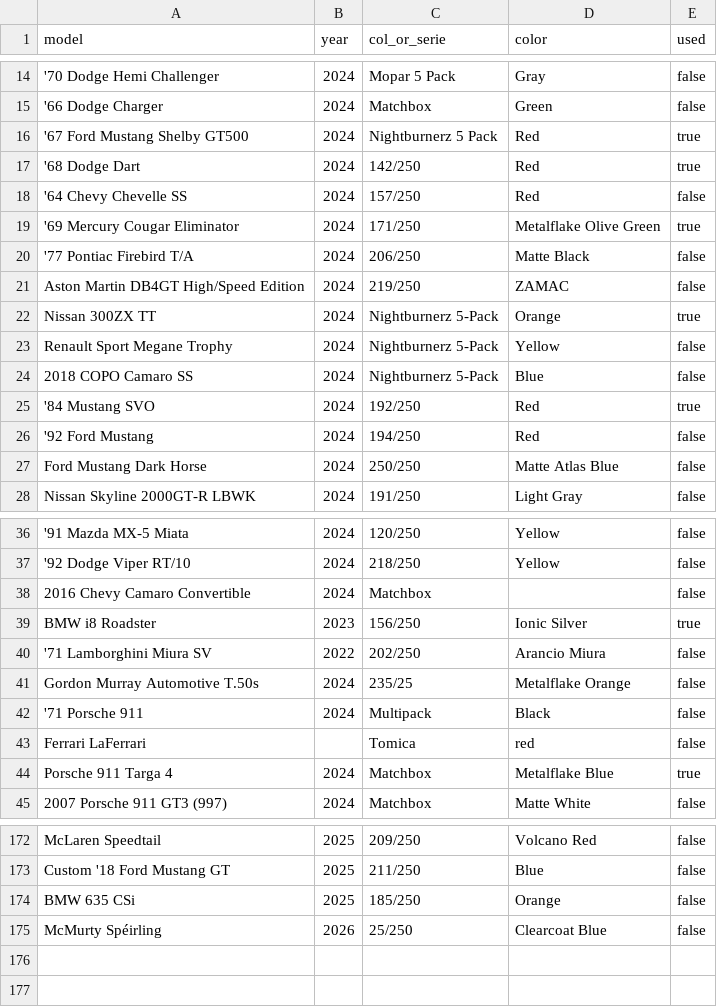
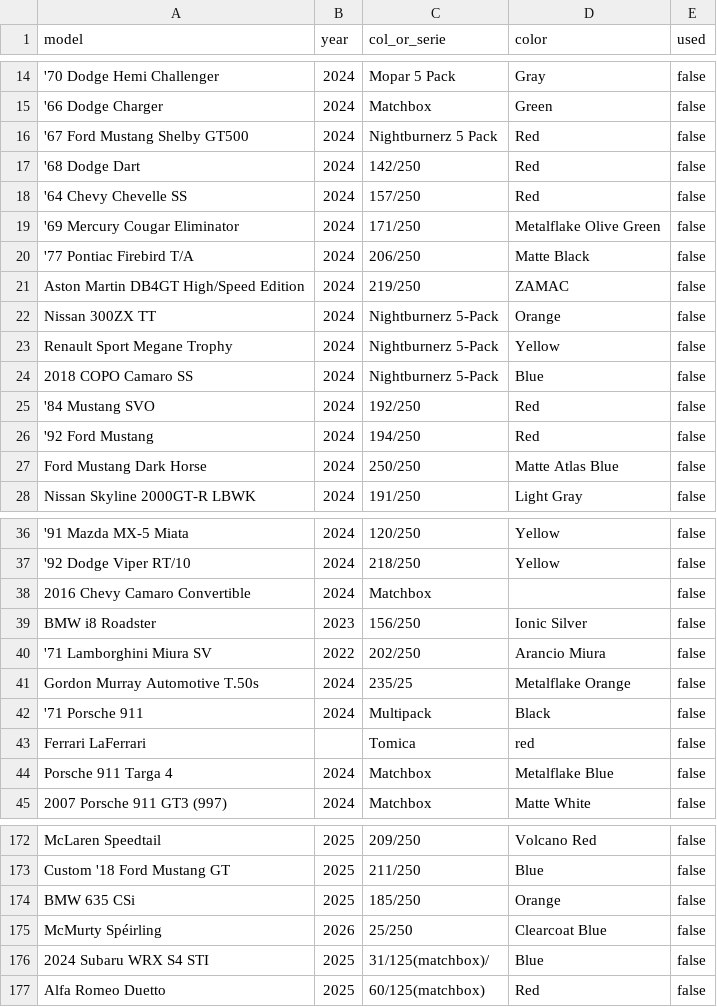
Before and after one commit to artxga/hw-mng, a CSV file: cars.csv, drawn as a sheet; only a part is shown, gaps mark what is left out; the diff covers the shown part only; the diff names each change by its address in the sheet, - before the commit and + after, or states it on an @@ line.

```diff
--- a/cars.csv
+++ b/cars.csv
-E16:E17 (used): true
+E16:E17 (used): false
-E19 (used): true
+E19 (used): false
-E22 (used): true
+E22 (used): false
-E25 (used): true
+E25 (used): false
-E39 (used): true
+E39 (used): false
-E44 (used): true
+E44 (used): false
+row 176: 2024 Subaru WRX S4 STI | 2025 | 31/125(matchbox)/ | Blue | false
+row 177: Alfa Romeo Duetto | 2025 | 60/125(matchbox) | Red | false
```
Also changed, not shown: 17 edited cells elsewhere in this file, cars_sorted.csv, unused_cars.csv.
